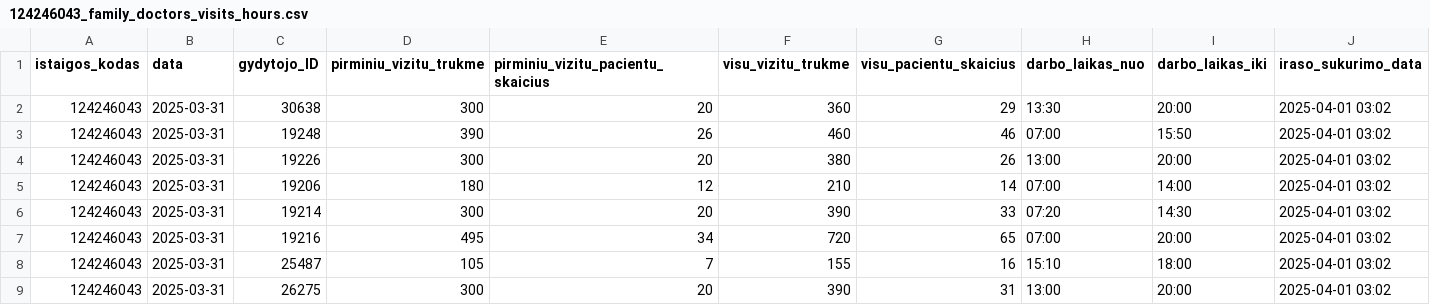
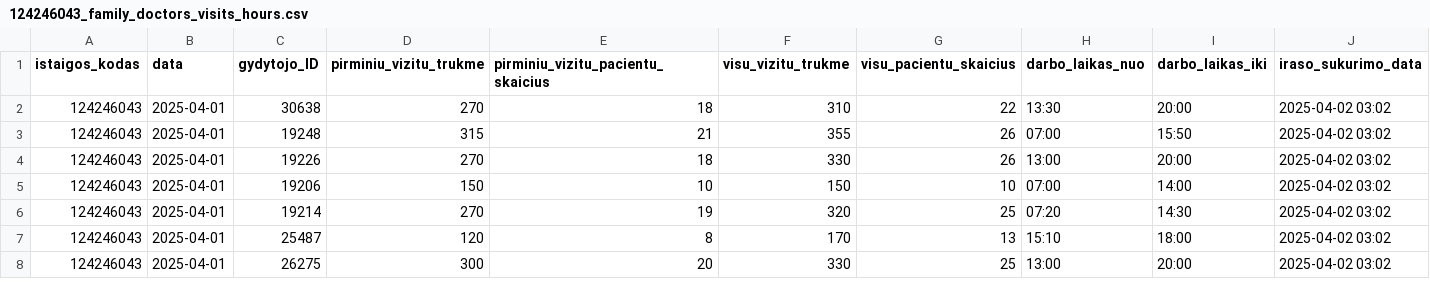
Before and after one commit to NVPgit/naujosios-vilnios-poliklinika, a CSV file: 124246043_family_doctors_visits_hours.csv, drawn as a sheet; only a part is shown; the diff covers the shown part only.

```diff
--- a/124246043_family_doctors_visits_hours.csv
+++ b/124246043_family_doctors_visits_hours.csv
@@ -1,9 +1,8 @@
 istaigos_kodas;data;gydytojo_ID;pirminiu_vizitu_trukme;pirminiu_vizitu_pacientu_skaicius;visu_vizitu_trukme;visu_pacientu_skaicius;darbo_laikas_nuo;darbo_laikas_iki;iraso_sukurimo_data
-124246043;2025-03-31;30638;300;20;360;29;13:30;20:00;2025-04-01 03:02
-124246043;2025-03-31;19248;390;26;460;46;07:00;15:50;2025-04-01 03:02
-124246043;2025-03-31;19226;300;20;380;26;13:00;20:00;2025-04-01 03:02
-124246043;2025-03-31;19206;180;12;210;14;07:00;14:00;2025-04-01 03:02
-124246043;2025-03-31;19214;300;20;390;33;07:20;14:30;2025-04-01 03:02
-124246043;2025-03-31;19216;495;34;720;65;07:00;20:00;2025-04-01 03:02
-124246043;2025-03-31;25487;105;7;155;16;15:10;18:00;2025-04-01 03:02
-124246043;2025-03-31;26275;300;20;390;31;13:00;20:00;2025-04-01 03:02
+124246043;2025-04-01;30638;270;18;310;22;13:30;20:00;2025-04-02 03:02
+124246043;2025-04-01;19248;315;21;355;26;07:00;15:50;2025-04-02 03:02
+124246043;2025-04-01;19226;270;18;330;26;13:00;20:00;2025-04-02 03:02
+124246043;2025-04-01;19206;150;10;150;10;07:00;14:00;2025-04-02 03:02
+124246043;2025-04-01;19214;270;19;320;25;07:20;14:30;2025-04-02 03:02
+124246043;2025-04-01;25487;120;8;170;13;15:10;18:00;2025-04-02 03:02
+124246043;2025-04-01;26275;300;20;330;25;13:00;20:00;2025-04-02 03:02
```
Also changed, not shown: 1 added row, 2 removed rows and 109 edited cells elsewhere in this file, 124246043_doctors_excluded.csv, 124246043_family_doctors_list.csv, 1 other file.
